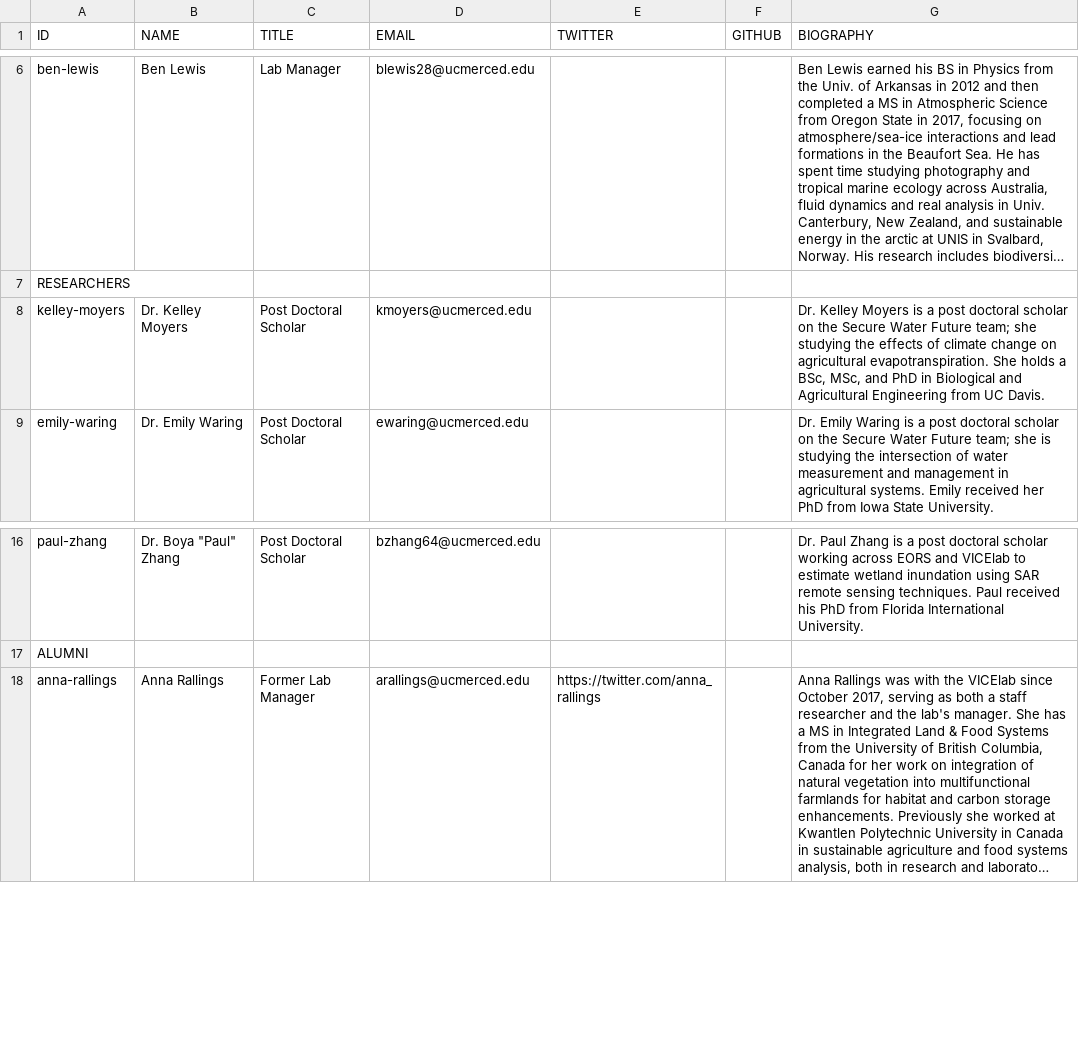
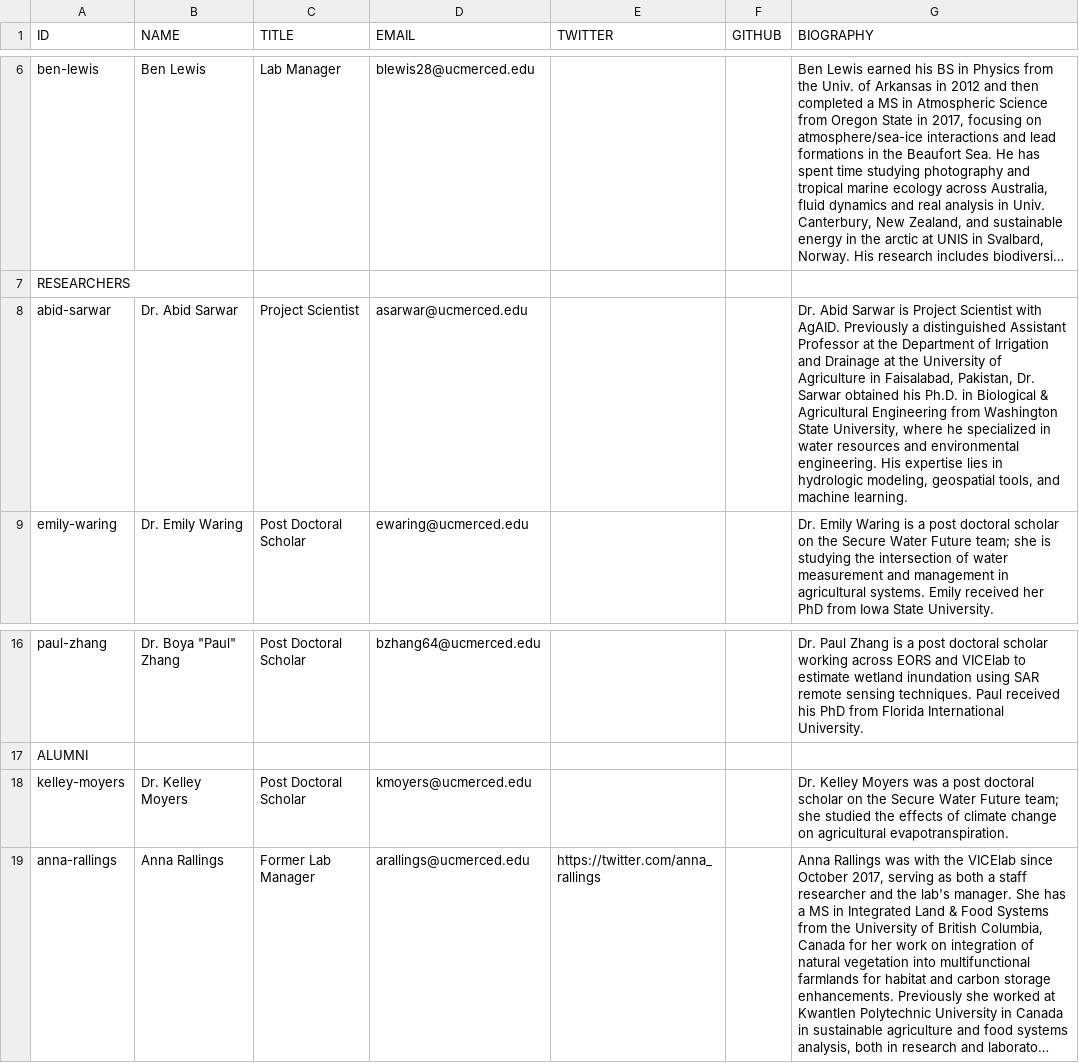
Before and after one commit to vicelab/vicelab.github.io, a CSV file: people.csv, drawn as a sheet; only a part is shown, gaps mark what is left out; long unchanged cells end in …; removed rows and columns are numbered as before the commit, all else as after; the diff names each change by its address in the sheet, - before the commit and + after, or states it on an @@ line.

Commit message:
Update people.csv
Updated people page

```diff
--- a/people.csv
+++ b/people.csv
-row 8: kelley-moyers | Dr. Kelley Moyers | Post Doctoral Scholar | kmoyers@ucmerced.edu |  |  | Dr. Kelley Moyers is a post doctoral scholar on the Secure Water Future team; she studying the effects of climate change on agricultural evapotranspiration. She holds a BSc, MSc, and PhD in Biological and Agricultural Engineering from UC Davis.
+row 8: abid-sarwar | Dr. Abid Sarwar | Project Scientist | asarwar@ucmerced.edu |  |  | Dr. Abid Sarwar is Project Scientist with AgAID. Previously a distinguished Assistant Professor at the Department of Irrigation and Drainage at the University of Agriculture in Faisalabad, Pakistan, Dr. Sarwar obtained his Ph.D. in Biological & Agricultural Engineering from Washington State University, where he specialized in water resources and environmental engineering. His expertise lies in hydrologic modeling, geospatial tools, and machine learning.
+row 18: kelley-moyers | Dr. Kelley Moyers | Post Doctoral Scholar | kmoyers@ucmerced.edu |  |  | Dr. Kelley Moyers was a post doctoral scholar on the Secure Water Future team; she studied the effects of climate change on agricultural evapotranspiration.
```
